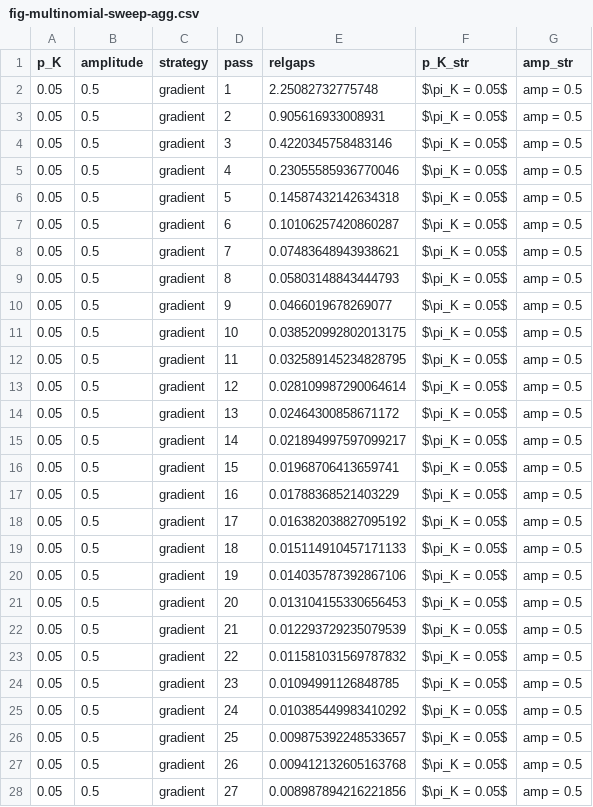
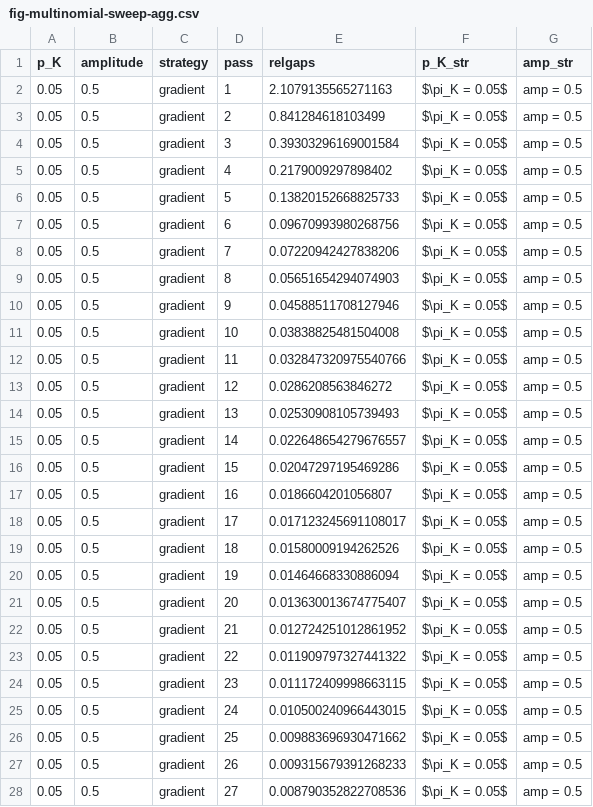
Before and after one commit to jolars/intercepts, a CSV file: results/figure-tables/fig-multinomial-sweep-agg.csv, drawn as a sheet; only a part is shown; the diff covers the shown part only.

Commit message:
Fix and update multinomial results

```diff
--- a/results/figure-tables/fig-multinomial-sweep-agg.csv
+++ b/results/figure-tables/fig-multinomial-sweep-agg.csv
@@ -1,28 +1,28 @@
 p_K,amplitude,strategy,pass,relgaps,p_K_str,amp_str
-0.05,0.5,gradient,1,2.25082732775748,$\pi_K = 0.05$,amp = 0.5
-0.05,0.5,gradient,2,0.905616933008931,$\pi_K = 0.05$,amp = 0.5
-0.05,0.5,gradient,3,0.4220345758483146,$\pi_K = 0.05$,amp = 0.5
-0.05,0.5,gradient,4,0.23055585936770046,$\pi_K = 0.05$,amp = 0.5
-0.05,0.5,gradient,5,0.14587432142634318,$\pi_K = 0.05$,amp = 0.5
-0.05,0.5,gradient,6,0.10106257420860287,$\pi_K = 0.05$,amp = 0.5
-0.05,0.5,gradient,7,0.07483648943938621,$\pi_K = 0.05$,amp = 0.5
-0.05,0.5,gradient,8,0.05803148843444793,$\pi_K = 0.05$,amp = 0.5
-0.05,0.5,gradient,9,0.0466019678269077,$\pi_K = 0.05$,amp = 0.5
-0.05,0.5,gradient,10,0.038520992802013175,$\pi_K = 0.05$,amp = 0.5
-0.05,0.5,gradient,11,0.032589145234828795,$\pi_K = 0.05$,amp = 0.5
-0.05,0.5,gradient,12,0.028109987290064614,$\pi_K = 0.05$,amp = 0.5
-0.05,0.5,gradient,13,0.02464300858671172,$\pi_K = 0.05$,amp = 0.5
-0.05,0.5,gradient,14,0.021894997597099217,$\pi_K = 0.05$,amp = 0.5
-0.05,0.5,gradient,15,0.01968706413659741,$\pi_K = 0.05$,amp = 0.5
-0.05,0.5,gradient,16,0.01788368521403229,$\pi_K = 0.05$,amp = 0.5
-0.05,0.5,gradient,17,0.016382038827095192,$\pi_K = 0.05$,amp = 0.5
-0.05,0.5,gradient,18,0.015114910457171133,$\pi_K = 0.05$,amp = 0.5
-0.05,0.5,gradient,19,0.014035787392867106,$\pi_K = 0.05$,amp = 0.5
-0.05,0.5,gradient,20,0.013104155330656453,$\pi_K = 0.05$,amp = 0.5
-0.05,0.5,gradient,21,0.012293729235079539,$\pi_K = 0.05$,amp = 0.5
-0.05,0.5,gradient,22,0.011581031569787832,$\pi_K = 0.05$,amp = 0.5
-0.05,0.5,gradient,23,0.01094991126848785,$\pi_K = 0.05$,amp = 0.5
-0.05,0.5,gradient,24,0.010385449983410292,$\pi_K = 0.05$,amp = 0.5
-0.05,0.5,gradient,25,0.009875392248533657,$\pi_K = 0.05$,amp = 0.5
-0.05,0.5,gradient,26,0.009412132605163768,$\pi_K = 0.05$,amp = 0.5
-0.05,0.5,gradient,27,0.008987894216221856,$\pi_K = 0.05$,amp = 0.5
+0.05,0.5,gradient,1,2.1079135565271163,$\pi_K = 0.05$,amp = 0.5
+0.05,0.5,gradient,2,0.841284618103499,$\pi_K = 0.05$,amp = 0.5
+0.05,0.5,gradient,3,0.39303296169001584,$\pi_K = 0.05$,amp = 0.5
+0.05,0.5,gradient,4,0.2179009297898402,$\pi_K = 0.05$,amp = 0.5
+0.05,0.5,gradient,5,0.13820152668825733,$\pi_K = 0.05$,amp = 0.5
+0.05,0.5,gradient,6,0.09670993980268756,$\pi_K = 0.05$,amp = 0.5
+0.05,0.5,gradient,7,0.07220942427838206,$\pi_K = 0.05$,amp = 0.5
+0.05,0.5,gradient,8,0.05651654294074903,$\pi_K = 0.05$,amp = 0.5
+0.05,0.5,gradient,9,0.04588511708127946,$\pi_K = 0.05$,amp = 0.5
+0.05,0.5,gradient,10,0.03838825481504008,$\pi_K = 0.05$,amp = 0.5
+0.05,0.5,gradient,11,0.032847320975540766,$\pi_K = 0.05$,amp = 0.5
+0.05,0.5,gradient,12,0.0286208563846272,$\pi_K = 0.05$,amp = 0.5
+0.05,0.5,gradient,13,0.02530908105739493,$\pi_K = 0.05$,amp = 0.5
+0.05,0.5,gradient,14,0.022648654279676557,$\pi_K = 0.05$,amp = 0.5
+0.05,0.5,gradient,15,0.02047297195469286,$\pi_K = 0.05$,amp = 0.5
+0.05,0.5,gradient,16,0.0186604201056807,$\pi_K = 0.05$,amp = 0.5
+0.05,0.5,gradient,17,0.017123245691108017,$\pi_K = 0.05$,amp = 0.5
+0.05,0.5,gradient,18,0.01580009194262526,$\pi_K = 0.05$,amp = 0.5
+0.05,0.5,gradient,19,0.01464668330886094,$\pi_K = 0.05$,amp = 0.5
+0.05,0.5,gradient,20,0.013630013674775407,$\pi_K = 0.05$,amp = 0.5
+0.05,0.5,gradient,21,0.012724251012861952,$\pi_K = 0.05$,amp = 0.5
+0.05,0.5,gradient,22,0.011909797327441322,$\pi_K = 0.05$,amp = 0.5
+0.05,0.5,gradient,23,0.011172409998663115,$\pi_K = 0.05$,amp = 0.5
+0.05,0.5,gradient,24,0.010500240966443015,$\pi_K = 0.05$,amp = 0.5
+0.05,0.5,gradient,25,0.009883696930471662,$\pi_K = 0.05$,amp = 0.5
+0.05,0.5,gradient,26,0.009315679391268233,$\pi_K = 0.05$,amp = 0.5
+0.05,0.5,gradient,27,0.008790352822708536,$\pi_K = 0.05$,amp = 0.5
```
Also changed, not shown: 173 edited cells elsewhere in this file, results/figure-tables/fig-multinomial-sweep-corners.csv, results/figure-tables/fig-multinomial-sweep-df.csv, 16 other files.
